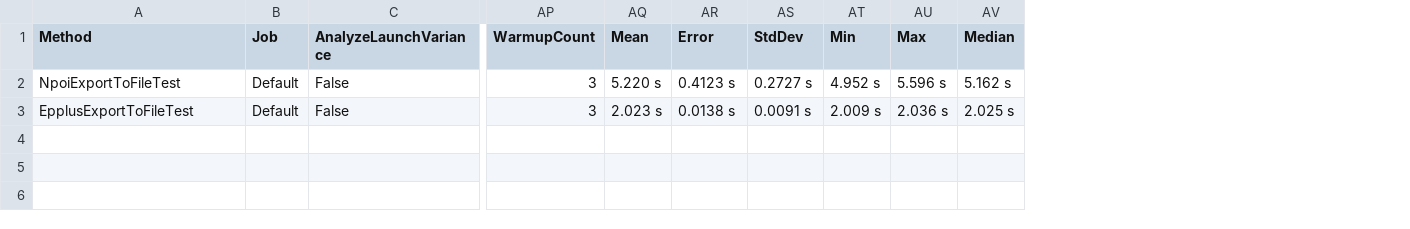
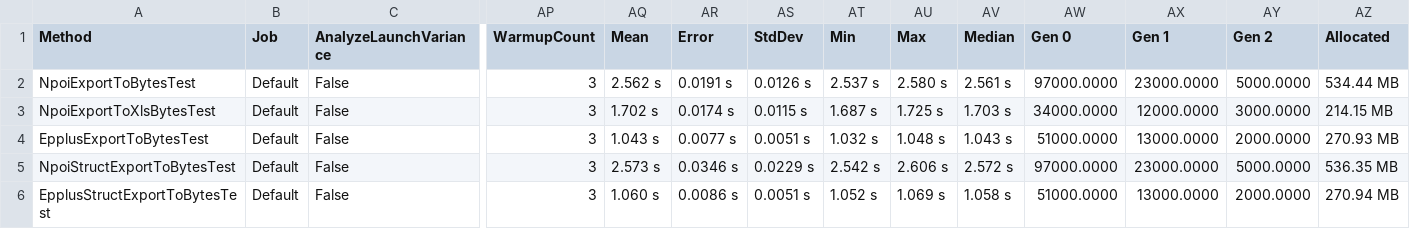
Before and after one commit to WeihanLi/WeihanLi.Npoi, a CSV file: perf/WeihanLi.Npoi.Benchmark/BenchmarkDotNet.Artifacts/results/WeihanLi.Npoi.Benchmark.ExportExcelFileTest-report.csv, drawn as a sheet; only a part is shown, gaps mark what is left out; addresses are those after the commit; rows hold the shown columns only; the diff names each change by its address in the sheet, - before the commit and + after, or states it on an @@ line.

```diff
--- a/perf/WeihanLi.Npoi.Benchmark/BenchmarkDotNet.Artifacts/results/WeihanLi.Npoi.Benchmark.ExportExcelFileTest-report.csv
+++ b/perf/WeihanLi.Npoi.Benchmark/BenchmarkDotNet.Artifacts/results/WeihanLi.Npoi.Benchmark.ExportExcelFileTest-report.csv
+column AW (Gen 0), row 2: 97000.0000; row 5: 97000.0000
+column AX (Gen 1), row 2: 23000.0000; row 5: 23000.0000
+column AY (Gen 2), row 2: 5000.0000; row 5: 5000.0000
+column AZ (Allocated), row 2: 534.44 MB; row 5: 536.35 MB
-A2 (Method): NpoiExportToFileTest
+A2 (Method): NpoiExportToBytesTest
-AQ2 (Mean): 5.220 s
+AQ2 (Mean): 2.562 s
-AR2 (Error): 0.4123 s
+AR2 (Error): 0.0191 s
-AS2 (StdDev): 0.2727 s
+AS2 (StdDev): 0.0126 s
-AT2 (Min): 4.952 s
+AT2 (Min): 2.537 s
-AU2 (Max): 5.596 s
+AU2 (Max): 2.580 s
-AV2 (Median): 5.162 s
+AV2 (Median): 2.561 s
+row 3: NpoiExportToXlsBytesTest | Default | False | 3 | 1.702 s | 0.0174 s | 0.0115 s | 1.687 s | 1.725 s | 1.703 s | 34000.0000 | 12000.0000 | 3000.0000 | 214.15 MB
+row 4: EpplusExportToBytesTest | Default | False | 3 | 1.043 s | 0.0077 s | 0.0051 s | 1.032 s | 1.048 s | 1.043 s | 51000.0000 | 13000.0000 | 2000.0000 | 270.93 MB
-A5 (Method): EpplusExportToFileTest
+A5 (Method): NpoiStructExportToBytesTest
-AQ5 (Mean): 2.023 s
+AQ5 (Mean): 2.573 s
-AR5 (Error): 0.0138 s
+AR5 (Error): 0.0346 s
-AS5 (StdDev): 0.0091 s
+AS5 (StdDev): 0.0229 s
-AT5 (Min): 2.009 s
+AT5 (Min): 2.542 s
-AU5 (Max): 2.036 s
+AU5 (Max): 2.606 s
-AV5 (Median): 2.025 s
+AV5 (Median): 2.572 s
+row 6: EpplusStructExportToBytesTest | Default | False | 3 | 1.060 s | 0.0086 s | 0.0051 s | 1.052 s | 1.069 s | 1.058 s | 51000.0000 | 13000.0000 | 2000.0000 | 270.94 MB
```
Also changed, not shown: 14 other files.
